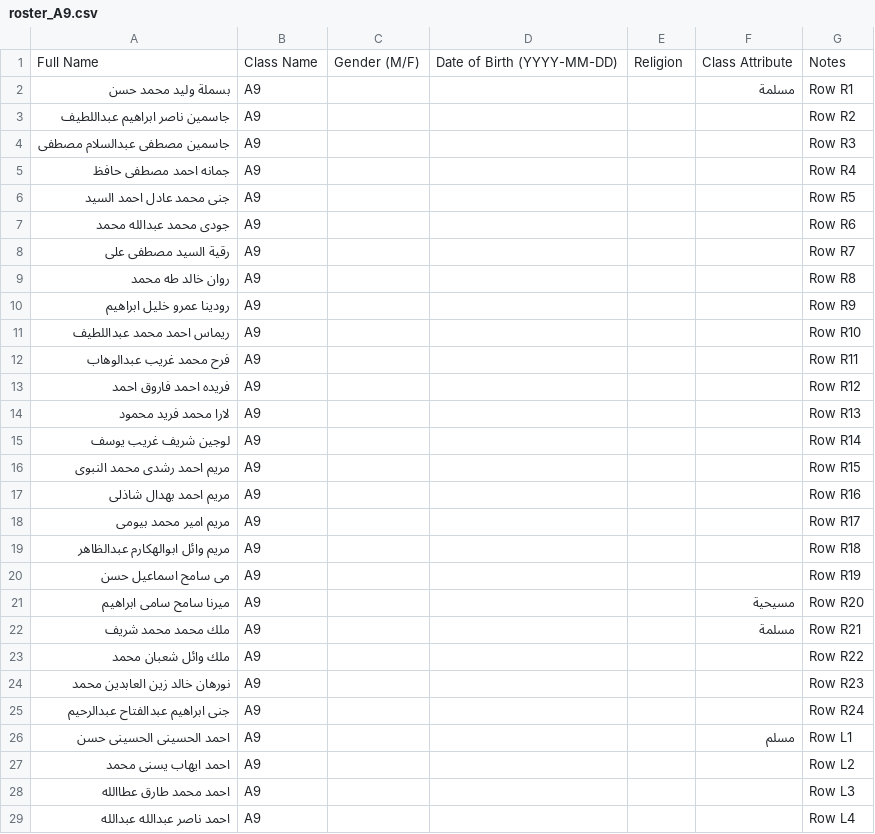
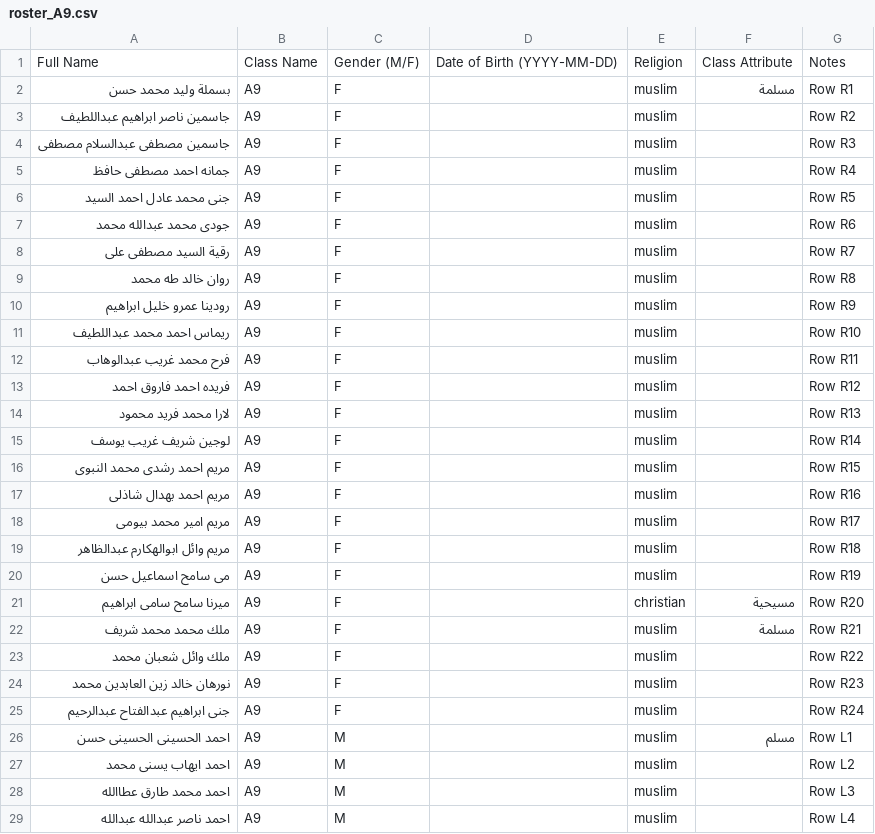
Before and after one commit to 11Mazen22/nizam-school-system, a CSV file: database/official/roster_A9.csv, drawn as a sheet; only a part is shown; the diff covers the shown part only.

```diff
--- a/database/official/roster_A9.csv
+++ b/database/official/roster_A9.csv
@@ -1,29 +1,29 @@
 Full Name,Class Name,Gender (M/F),Date of Birth (YYYY-MM-DD),Religion,Class Attribute,Notes
-بسملة وليد محمد حسن,A9,,,,"مسلمة","Row R1"
-جاسمين ناصر ابراهيم عبداللطيف,A9,,,,"","Row R2"
-جاسمين مصطفى عبدالسلام مصطفى,A9,,,,"","Row R3"
-جمانه احمد مصطفى حافظ,A9,,,,"","Row R4"
-جنى محمد عادل احمد السيد,A9,,,,"","Row R5"
-جودى محمد عبدالله محمد,A9,,,,"","Row R6"
-رقية السيد مصطفى على,A9,,,,"","Row R7"
-روان خالد طه محمد,A9,,,,"","Row R8"
-رودينا عمرو خليل ابراهيم,A9,,,,"","Row R9"
-ريماس احمد محمد عبداللطيف,A9,,,,"","Row R10"
-فرح محمد غريب عبدالوهاب,A9,,,,"","Row R11"
-فريده احمد فاروق احمد,A9,,,,"","Row R12"
-لارا محمد فريد محمود,A9,,,,"","Row R13"
-لوجين شريف غريب يوسف,A9,,,,"","Row R14"
-مريم احمد رشدى محمد النبوى,A9,,,,"","Row R15"
-مريم احمد بهدال شاذلى,A9,,,,"","Row R16"
-مريم امير محمد بيومى,A9,,,,"","Row R17"
-مريم وائل ابوالهكارم عبدالظاهر,A9,,,,"","Row R18"
-مى سامح اسماعيل حسن,A9,,,,"","Row R19"
-ميرنا سامح سامى ابراهيم,A9,,,,"مسيحية","Row R20"
-ملك محمد محمد شريف,A9,,,,"مسلمة","Row R21"
-ملك وائل شعبان محمد,A9,,,,"","Row R22"
-نورهان خالد زين العابدين محمد,A9,,,,"","Row R23"
-جنى ابراهيم عبدالفتاح عبدالرحيم,A9,,,,"","Row R24"
-احمد الحسينى الحسينى حسن,A9,,,,"مسلم","Row L1"
-احمد ايهاب يسنى محمد,A9,,,,"","Row L2"
-احمد محمد طارق عطاالله,A9,,,,"","Row L3"
-احمد ناصر عبدالله عبدالله,A9,,,,"","Row L4"
+بسملة وليد محمد حسن,A9,F,,muslim,مسلمة,Row R1
+جاسمين ناصر ابراهيم عبداللطيف,A9,F,,muslim,,Row R2
+جاسمين مصطفى عبدالسلام مصطفى,A9,F,,muslim,,Row R3
+جمانه احمد مصطفى حافظ,A9,F,,muslim,,Row R4
+جنى محمد عادل احمد السيد,A9,F,,muslim,,Row R5
+جودى محمد عبدالله محمد,A9,F,,muslim,,Row R6
+رقية السيد مصطفى على,A9,F,,muslim,,Row R7
+روان خالد طه محمد,A9,F,,muslim,,Row R8
+رودينا عمرو خليل ابراهيم,A9,F,,muslim,,Row R9
+ريماس احمد محمد عبداللطيف,A9,F,,muslim,,Row R10
+فرح محمد غريب عبدالوهاب,A9,F,,muslim,,Row R11
+فريده احمد فاروق احمد,A9,F,,muslim,,Row R12
+لارا محمد فريد محمود,A9,F,,muslim,,Row R13
+لوجين شريف غريب يوسف,A9,F,,muslim,,Row R14
+مريم احمد رشدى محمد النبوى,A9,F,,muslim,,Row R15
+مريم احمد بهدال شاذلى,A9,F,,muslim,,Row R16
+مريم امير محمد بيومى,A9,F,,muslim,,Row R17
+مريم وائل ابوالهكارم عبدالظاهر,A9,F,,muslim,,Row R18
+مى سامح اسماعيل حسن,A9,F,,muslim,,Row R19
+ميرنا سامح سامى ابراهيم,A9,F,,christian,مسيحية,Row R20
+ملك محمد محمد شريف,A9,F,,muslim,مسلمة,Row R21
+ملك وائل شعبان محمد,A9,F,,muslim,,Row R22
+نورهان خالد زين العابدين محمد,A9,F,,muslim,,Row R23
+جنى ابراهيم عبدالفتاح عبدالرحيم,A9,F,,muslim,,Row R24
+احمد الحسينى الحسينى حسن,A9,M,,muslim,مسلم,Row L1
+احمد ايهاب يسنى محمد,A9,M,,muslim,,Row L2
+احمد محمد طارق عطاالله,A9,M,,muslim,,Row L3
+احمد ناصر عبدالله عبدالله,A9,M,,muslim,,Row L4
```
Also changed, not shown: 42 edited cells elsewhere in this file, database/official/roster_A3.csv, database/official/roster_B3.csv, 45 other files.
